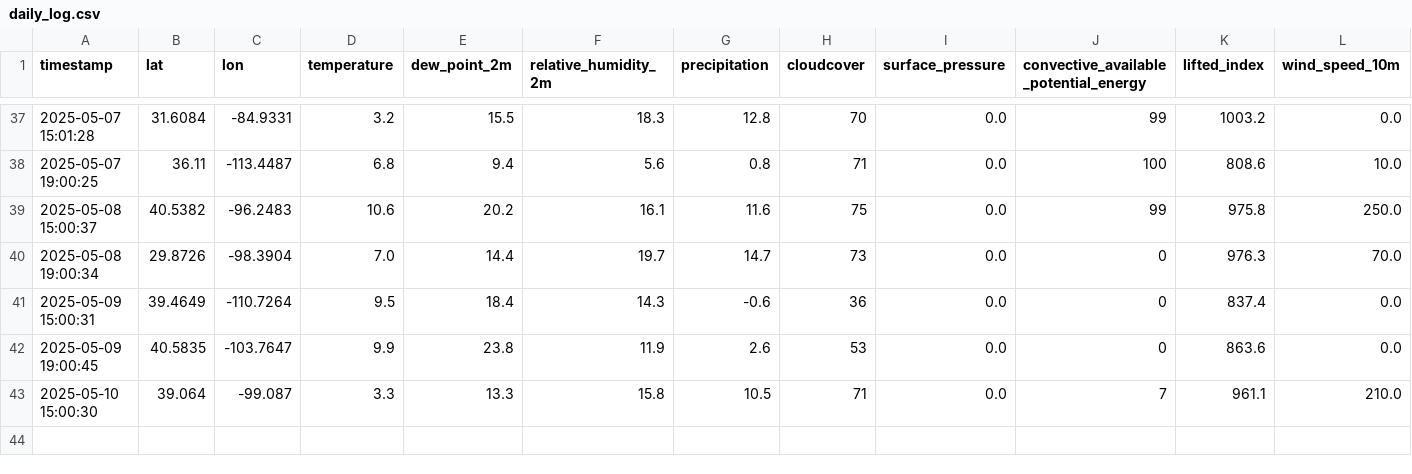
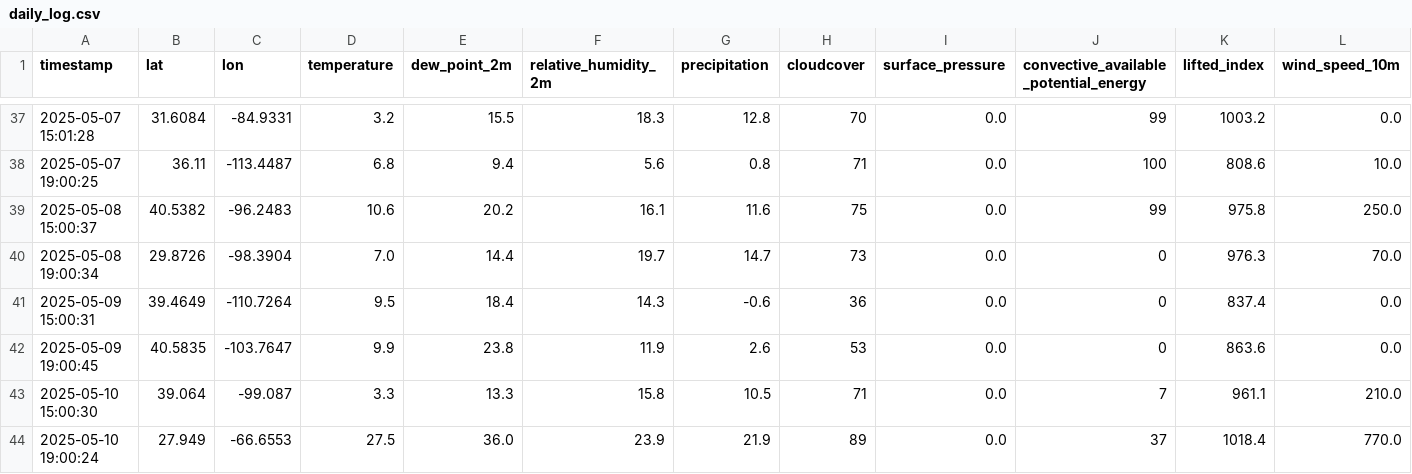
Before and after one commit to HozaifAwan/aerocastai, a CSV file: daily_log.csv, drawn as a sheet; only a part is shown, gaps mark what is left out; rows hold the shown columns only; the diff names each change by its address in the sheet, - before the commit and + after, or states it on an @@ line.

Commit message:
Update log 2025-05-10 19:00:24

```diff
--- a/daily_log.csv
+++ b/daily_log.csv
+row 44: 2025-05-10 19:00:24 | 27.949 | -66.6553 | 27.5 | 36.0 | 23.9 | 21.9 | 89 | 0.0 | 37 | 1018.4 | 770.0
```
